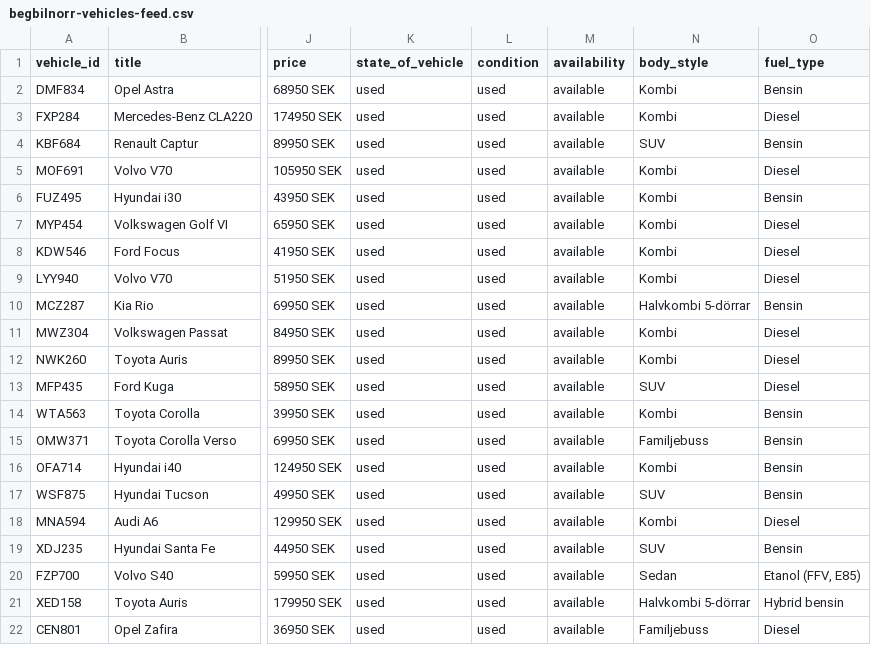
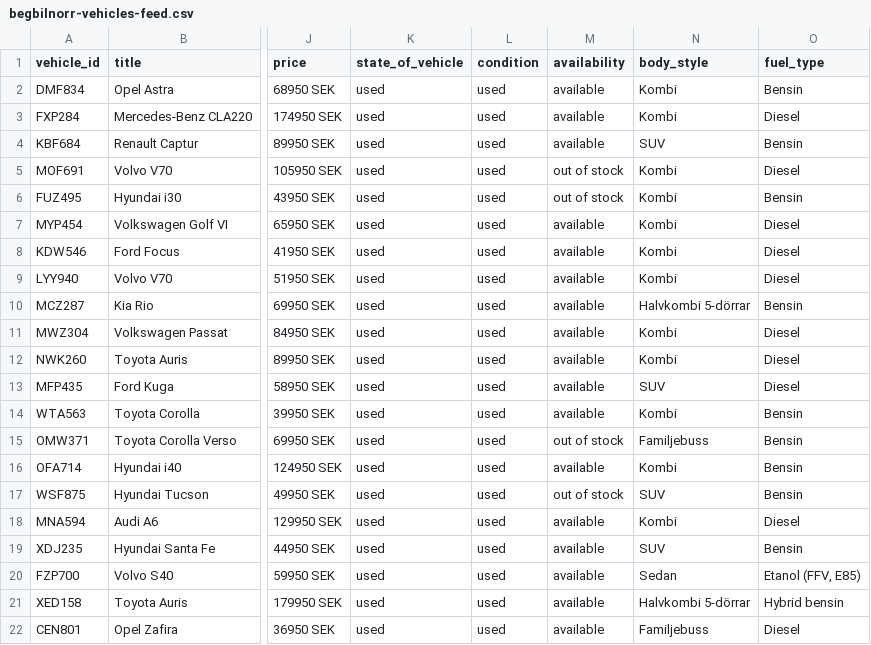
Before and after one commit to testingmodel142swe/begbilnorr-vehicle-feed, a CSV file: begbilnorr-vehicles-feed.csv, drawn as a sheet; only a part is shown, gaps mark what is left out; the diff names each change by its address in the sheet, - before the commit and + after, or states it on an @@ line.

Commit message:
auto: uppdatera fordonsfeed

```diff
--- a/begbilnorr-vehicles-feed.csv
+++ b/begbilnorr-vehicles-feed.csv
-M5:M6 (availability): available
+M5:M6 (availability): out of stock
-M15 (availability): available
+M15 (availability): out of stock
-M17 (availability): available
+M17 (availability): out of stock
```
